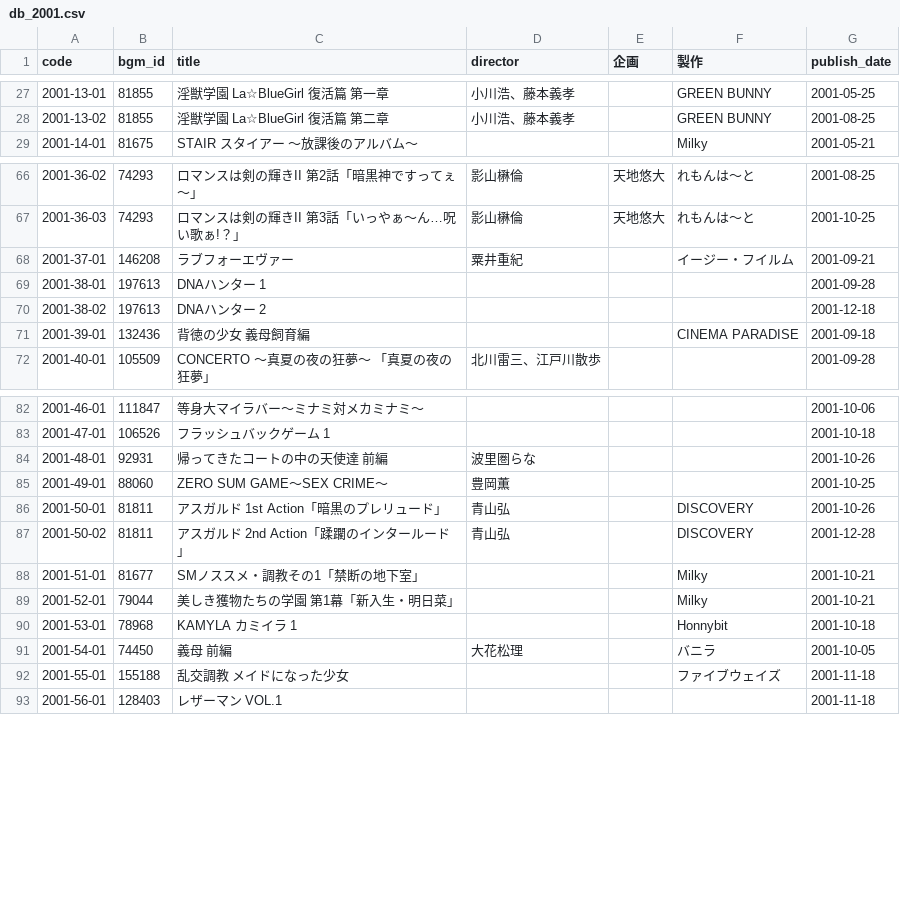
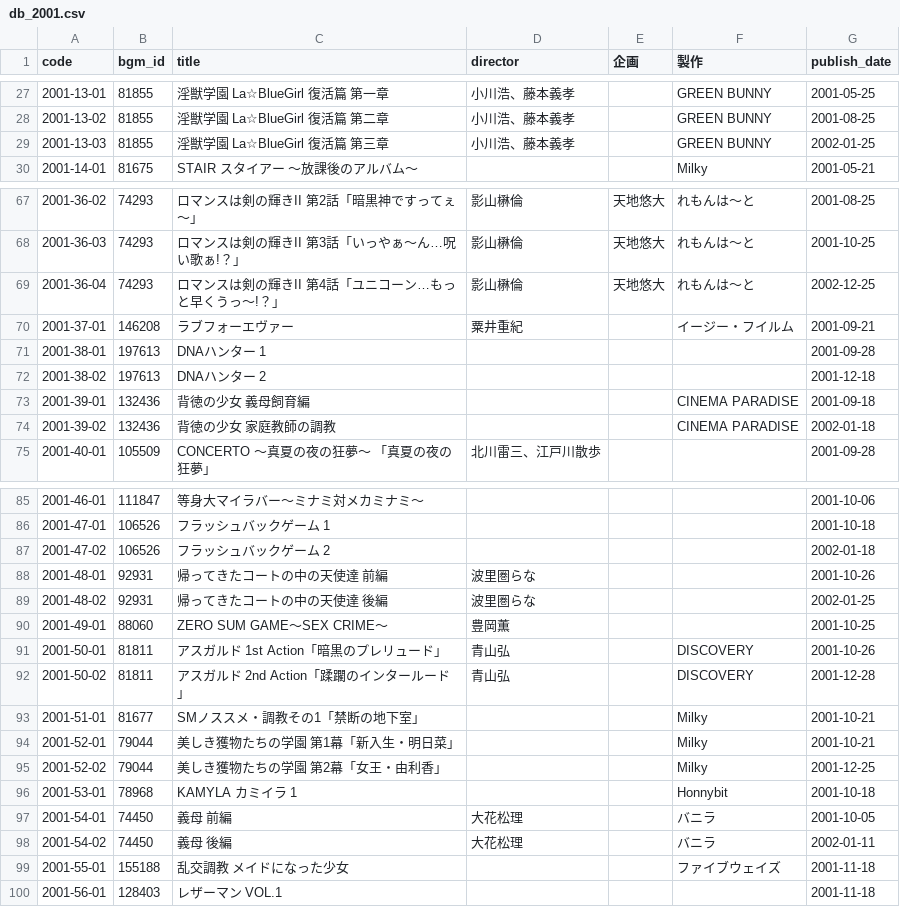
Before and after one commit to gsxhnd/jaha_data, a CSV file: db_2001.csv, drawn as a sheet; only a part is shown, gaps mark what is left out.

```diff
--- a/db_2001.csv
+++ b/db_2001.csv
@@ -28,2 +28,3 @@ code,bgm_id,title,director,企画,製作,publish_date
 2001-13-02,81855,淫獣学園 La☆BlueGirl 復活篇 第二章,小川浩、藤本義孝,,GREEN BUNNY,2001-08-25
+2001-13-03,81855,淫獣学園 La☆BlueGirl 復活篇 第三章,小川浩、藤本義孝,,GREEN BUNNY,2002-01-25
 2001-14-01,81675,STAIR スタイアー ～放課後のアルバム～,,,Milky,2001-05-21
@@ -67,2 +68,3 @@ code,bgm_id,title,director,企画,製作,publish_date
 2001-36-03,74293,ロマンスは剣の輝きII 第3話「いっやぁ～ん…呪い歌ぁ!？」,影山楙倫,天地悠大,れもんは～と,2001-10-25
+2001-36-04,74293,ロマンスは剣の輝きII 第4話「ユニコーン…もっと早くうっ～!？」,影山楙倫,天地悠大,れもんは～と,2002-12-25
 2001-37-01,146208,ラブフォーエヴァー,粟井重紀,,イージー・フイルム,2001-09-21
@@ -71,2 +73,3 @@ code,bgm_id,title,director,企画,製作,publish_date
 2001-39-01,132436,背徳の少女 義母飼育編,,,CINEMA PARADISE,2001-09-18
+2001-39-02,132436,背徳の少女 家庭教師の調教,,,CINEMA PARADISE,2002-01-18
 2001-40-01,105509,CONCERTO ～真夏の夜の狂夢～ 「真夏の夜の狂夢」,北川雷三、江戸川散歩,,,2001-09-28
@@ -83,3 +86,5 @@ code,bgm_id,title,director,企画,製作,publish_date
 2001-47-01,106526,フラッシュバックゲーム 1,,,,2001-10-18
+2001-47-02,106526,フラッシュバックゲーム 2,,,,2002-01-18
 2001-48-01,92931, 帰ってきたコートの中の天使達 前編,波里圏らな,,,2001-10-26
+2001-48-02,92931, 帰ってきたコートの中の天使達 後編,波里圏らな,,,2002-01-25
 2001-49-01,88060,ZERO SUM GAME～SEX CRIME～,豊岡薫,,,2001-10-25
@@ -89,4 +94,6 @@ code,bgm_id,title,director,企画,製作,publish_date
 2001-52-01,79044,美しき獲物たちの学園 第1幕「新入生・明日菜」,,,Milky,2001-10-21
+2001-52-02,79044,美しき獲物たちの学園 第2幕「女王・由利香」,,,Milky,2001-12-25
 2001-53-01,78968,KAMYLA カミイラ 1,,,Honnybit,2001-10-18
 2001-54-01,74450,義母 前編,大花松理,,バニラ,2001-10-05
+2001-54-02,74450,義母 後編,大花松理,,バニラ,2002-01-11
 2001-55-01,155188,乱交調教 メイドになった少女,,,ファイブウェイズ,2001-11-18
```
Also changed, not shown: db_2000.csv, 1 other file.
